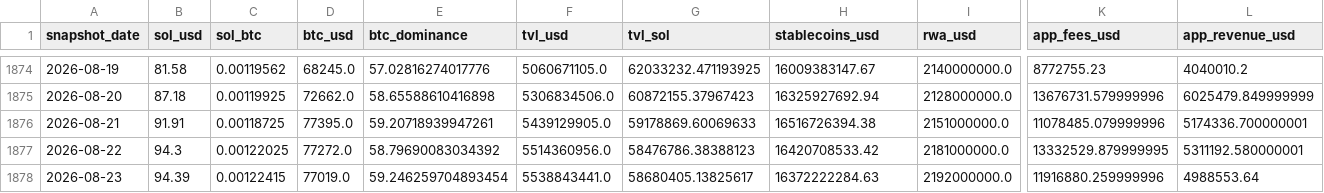
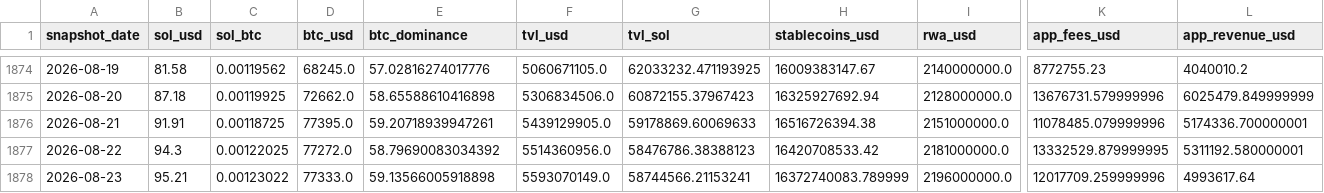
Before and after one commit to derbariton-spec/solana_monitor, a CSV file: data/solana_fundamentals.csv, drawn as a sheet; only a part is shown, gaps mark what is left out; the diff covers the shown part only; the diff names each change by its address in the sheet, - before the commit and + after, or states it on an @@ line.

```diff
--- a/data/solana_fundamentals.csv
+++ b/data/solana_fundamentals.csv
-B1878 (sol_usd): 94.39
+B1878 (sol_usd): 95.21
-C1878 (sol_btc): 0.00122415
+C1878 (sol_btc): 0.00123022
-D1878 (btc_usd): 77019.0
+D1878 (btc_usd): 77333.0
-E1878 (btc_dominance): 59.246259704893454
+E1878 (btc_dominance): 59.13566005918898
-F1878 (tvl_usd): 5538843441.0
+F1878 (tvl_usd): 5593070149.0
-G1878 (tvl_sol): 58680405.13825617
+G1878 (tvl_sol): 58744566.21153241
-H1878 (stablecoins_usd): 16372222284.63
+H1878 (stablecoins_usd): 16372740083.789999
-I1878 (rwa_usd): 2192000000.0
+I1878 (rwa_usd): 2196000000.0
-K1878 (app_fees_usd): 11916880.259999996
+K1878 (app_fees_usd): 12017709.259999996
-L1878 (app_revenue_usd): 4988553.64
+L1878 (app_revenue_usd): 4993617.64
```
Also changed, not shown: 3 edited cells elsewhere in this file.
